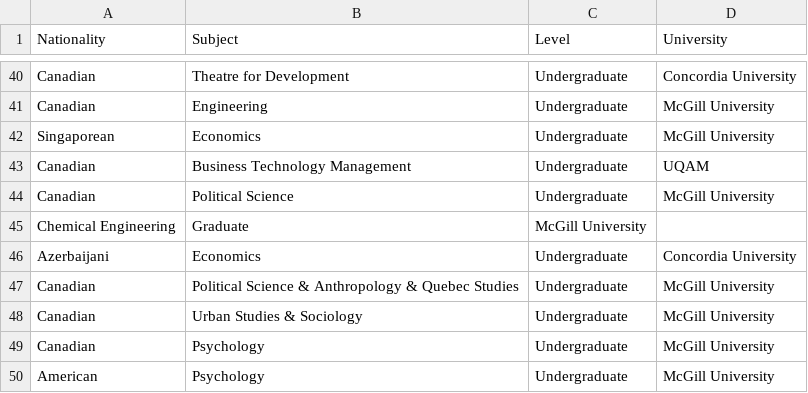
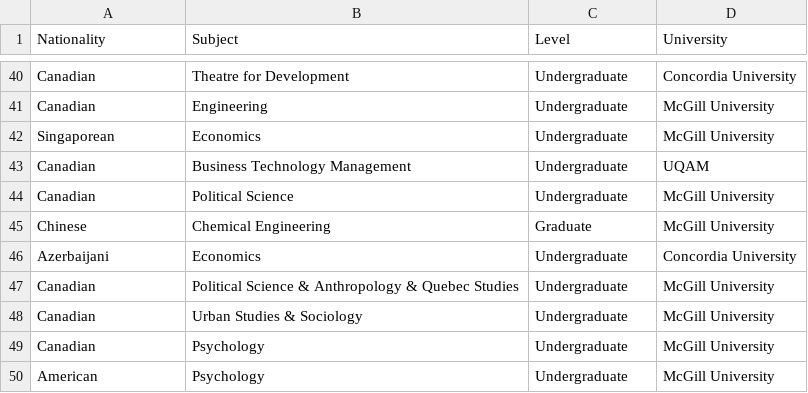
Before and after one commit to paiva/glemtl-2015, a CSV file: participant_list_anom.csv, drawn as a sheet; only a part is shown, gaps mark what is left out; removed rows and columns are numbered as before the commit, all else as after; the diff names each change by its address in the sheet, - before the commit and + after, or states it on an @@ line.

Commit message:
fix bug csv

```diff
--- a/participant_list_anom.csv
+++ b/participant_list_anom.csv
-row 45: Chemical Engineering | Graduate | McGill University
+row 45: Chinese | Chemical Engineering | Graduate | McGill University
```
